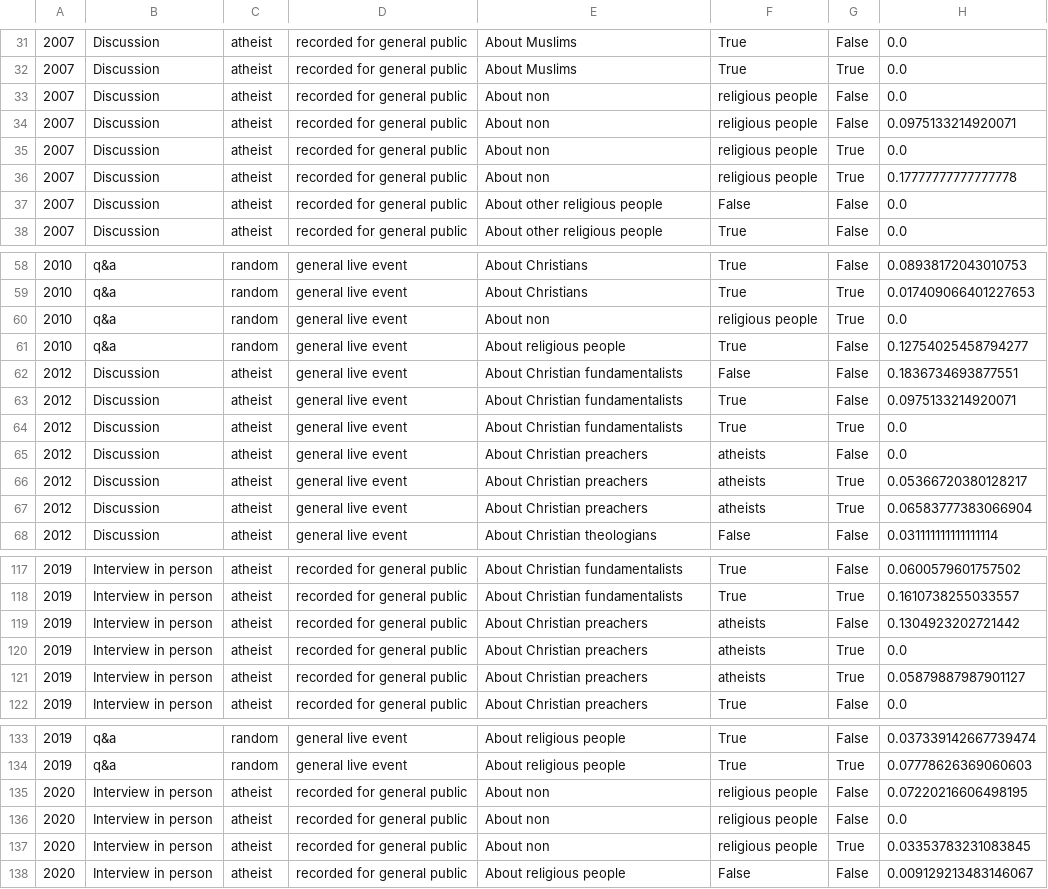
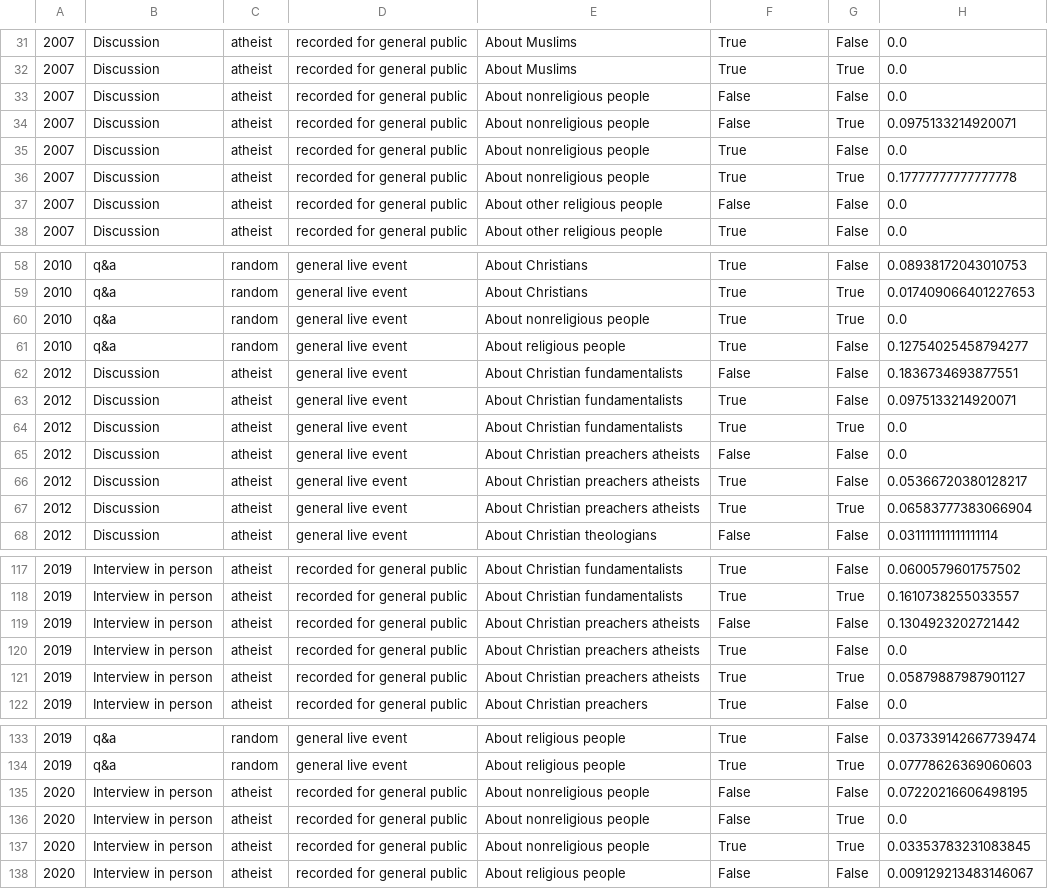
Before and after one commit to lufeci11-bot/diploma-thesis-video-analyzer, a CSV file: dennett.csv, drawn as a sheet; only a part is shown, gaps mark what is left out; the diff covers the shown part only; the diff names each change by its address in the sheet, - before the commit and + after, or states it on an @@ line.

Commit message:
feat: fix naming of religious groups

```diff
--- a/dennett.csv
+++ b/dennett.csv
-E33:E36: About non
+E33:E36: About nonreligious people
-F33:F34: religious people
+F33:F34: False
-G34: False
+G34: True
-F35:F36: religious people
+F35:F36: True
-G35: True
+G35: False
-E60: About non
+E60: About nonreligious people
-F60: religious people
+F60: True
-E65:E67: About Christian preachers
+E65:E67: About Christian preachers atheists
-F65: atheists
+F65: False
-F66:F67: atheists
+F66:F67: True
-G66: True
+G66: False
-E119:E121: About Christian preachers
+E119:E121: About Christian preachers atheists
-F119: atheists
+F119: False
-F120:F121: atheists
+F120:F121: True
-G120: True
+G120: False
-E135:E137: About non
+E135:E137: About nonreligious people
-F135:F136: religious people
+F135:F136: False
-G136: False
+G136: True
-F137: religious people
+F137: True
```
Also changed, not shown: 2 edited cells elsewhere in this file, harris.csv, 22 other files.
